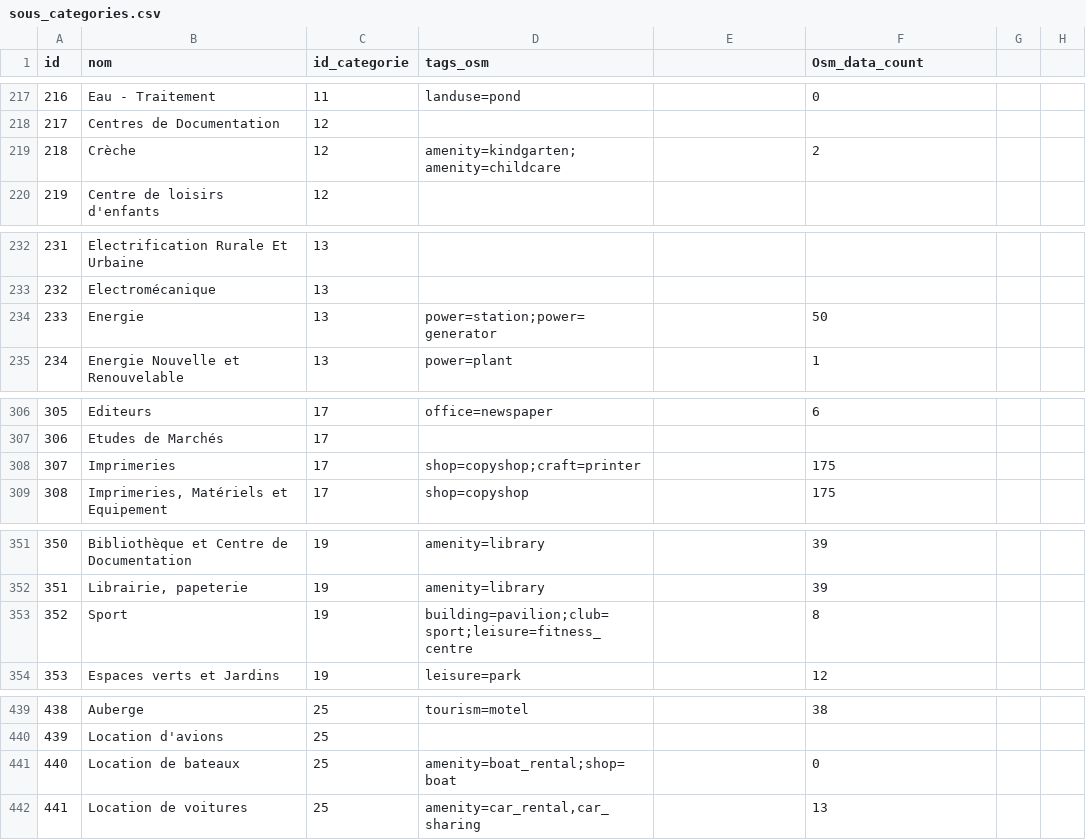
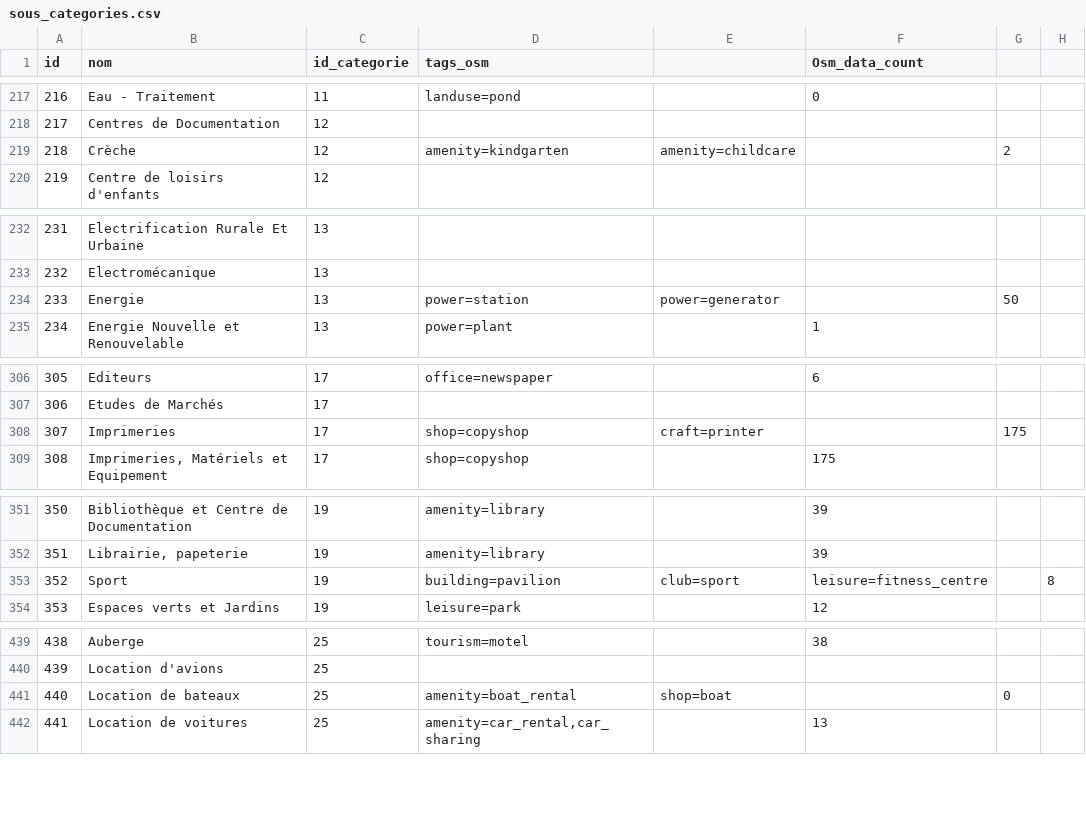
Before and after one commit to Position-Platform/osm2position, a CSV file: datas/sous_categories.csv, drawn as a sheet; only a part is shown, gaps mark what is left out; the diff covers the shown part only.

```diff
--- a/datas/sous_categories.csv
+++ b/datas/sous_categories.csv
@@ -219 +219 @@ id,nom,id_categorie,tags_osm,,Osm_data_count
-218,Crèche,12,amenity=kindgarten; amenity=childcare,,2
+218,Crèche,12,amenity=kindgarten, amenity=childcare,,2,
@@ -234 +234 @@ id,nom,id_categorie,tags_osm,,Osm_data_count
-233,Energie,13,power=station;power=generator,,50
+233,Energie,13,power=station,power=generator,,50,
@@ -308 +308 @@ id,nom,id_categorie,tags_osm,,Osm_data_count
-307,Imprimeries,17,shop=copyshop;craft=printer,,175
+307,Imprimeries,17,shop=copyshop,craft=printer,,175,
@@ -353 +353 @@ id,nom,id_categorie,tags_osm,,Osm_data_count
-352,Sport,19,building=pavilion;club=sport;leisure=fitness_centre,,8
+352,Sport,19,building=pavilion,club=sport,leisure=fitness_centre,,8
@@ -441 +441 @@ id,nom,id_categorie,tags_osm,,Osm_data_count
-440,Location de bateaux,25,amenity=boat_rental;shop=boat,,0
+440,Location de bateaux,25,amenity=boat_rental,shop=boat,,0,
```
Also changed, not shown: 1 added row and 80 edited cells elsewhere in this file, 3 other files.
